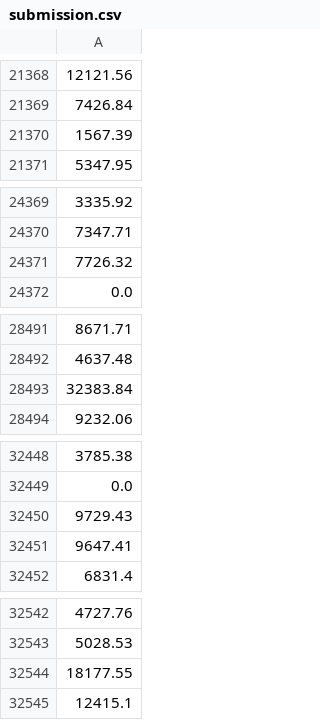
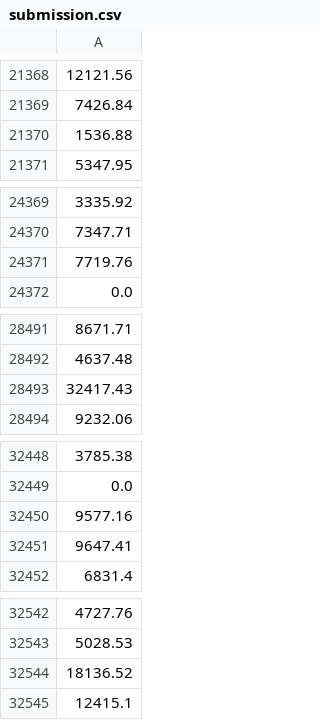
Before and after one commit to SheryllD/ironhack_kaggle, a CSV file: submission.csv, drawn as a sheet; only a part is shown, gaps mark what is left out; the diff covers the shown part only; the diff names each change by its address in the sheet, - before the commit and + after, or states it on an @@ line.

```diff
--- a/submission.csv
+++ b/submission.csv
-A21370: 1567.39
+A21370: 1536.88
-A24371: 7726.32
+A24371: 7719.76
-A28493: 32383.84
+A28493: 32417.43
-A32450: 9729.43
+A32450: 9577.16
-A32544: 18177.55
+A32544: 18136.52
```
Also changed, not shown: 18 edited cells elsewhere in this file, 1 other file.
